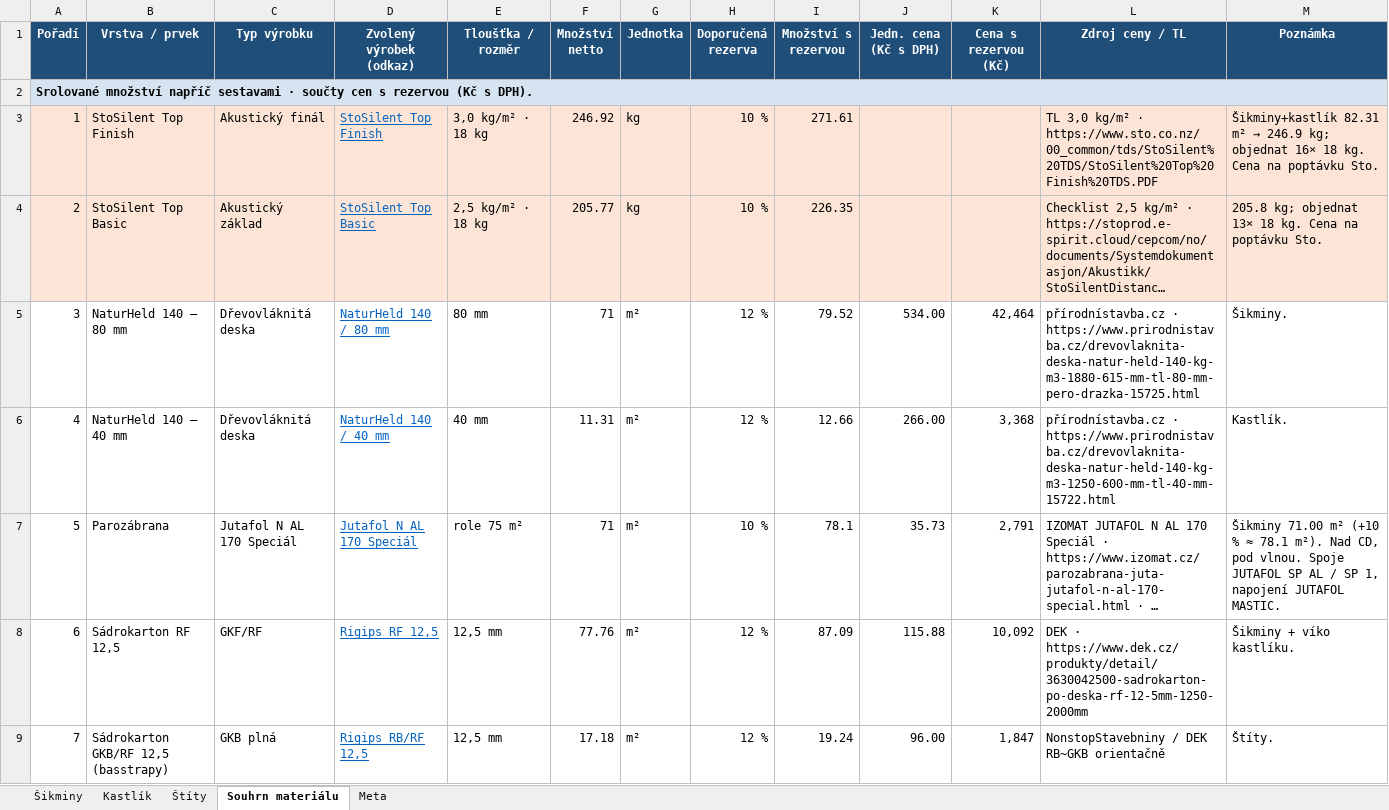
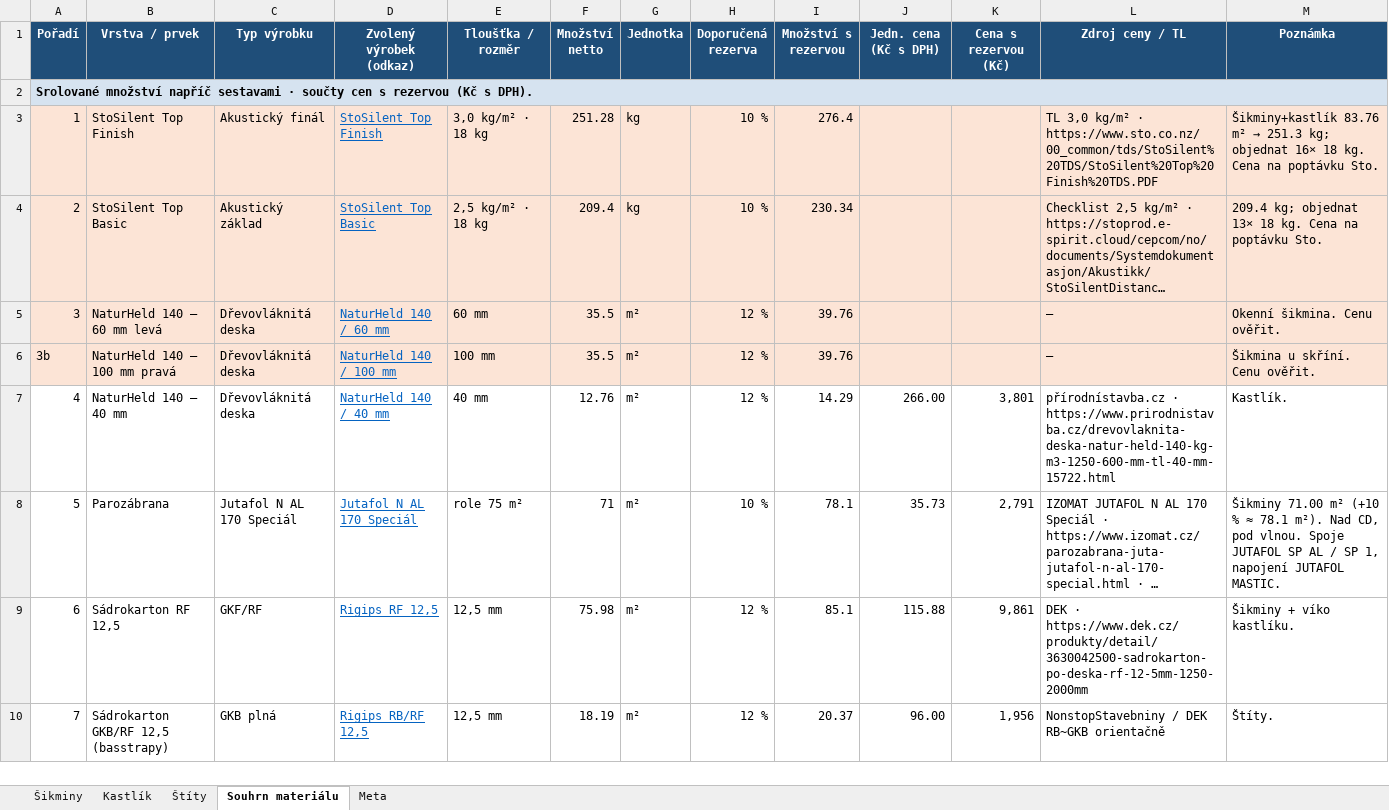
Before and after one commit to pteasima/Blueprints, an Excel workbook: docs/obyvak-skladba-materialu.xlsx, sheet Souhrn materiálu, drawn as a sheet; only a part is shown; long unchanged cells end in …; values as stored, in another font and other column widths than the file's, no borders; removed rows and columns are numbered as before the commit, all else as after; the diff covers the shown part only; the diff names each change by its address in the sheet, - before the commit and + after, or states it on an @@ line.

Commit message:
Obývák: 60/100 mm NaturHeld and a 40° UD joint at the soffit
The ceiling now follows the soffit CD. Wool below the rafters is whatever depth remains, and the product stays undecided.

Co-authored-by: Petr Sima <ptea.sima@gmail.com>

```diff
--- a/docs/obyvak-skladba-materialu.xlsx (sheet Souhrn materiálu)
+++ b/docs/obyvak-skladba-materialu.xlsx (sheet Souhrn materiálu)
-F3 (Množství netto): 246.92
+F3 (Množství netto): 251.28
-I3 (Množství s rezervou): 271.61
+I3 (Množství s rezervou): 276.4
@@ M3 (Poznámka): Šikminy+kastlík 82.31 m² → 246.9 kg; objednat… → Šikminy+kastlík 83.76 m² → 251.3 kg; objednat… @@
-F4 (Množství netto): 205.77
+F4 (Množství netto): 209.4
-I4 (Množství s rezervou): 226.35
+I4 (Množství s rezervou): 230.34
-M4 (Poznámka): 205.8 kg; objednat…
+M4 (Poznámka): 209.4 kg; objednat…
-row 5: 3 | NaturHeld 140 — 80 mm | Dřevovláknitá deska | NaturHeld 140 / 80 mm | 80 mm | 71 | m² | 12 % | 79.52 | 534.00 | 42,464 | přírodnístavba.cz · https://www.prirodnistavba.cz/drevovlaknita-deska-natur-held-140-kg-m3-1880-615-mm-tl-80-mm-pero-drazka-15725.html | Šikminy.
+row 5: 3 | NaturHeld 140 — 60 mm levá | Dřevovláknitá deska | NaturHeld 140 / 60 mm | 60 mm | 35.5 | m² | 12 % | 39.76 |  |  | — | Okenní šikmina. Cenu ověřit.
+row 6: 3b | NaturHeld 140 — 100 mm pravá | Dřevovláknitá deska | NaturHeld 140 / 100 mm | 100 mm | 35.5 | m² | 12 % | 39.76 |  |  | — | Šikmina u skříní. Cenu ověřit.
-F7 (Množství netto): 11.31
+F7 (Množství netto): 12.76
-I7 (Množství s rezervou): 12.66
+I7 (Množství s rezervou): 14.29
-K7 (Cena s rezervou (Kč)): 3,368
+K7 (Cena s rezervou (Kč)): 3,801
-F9 (Množství netto): 77.76
+F9 (Množství netto): 75.98
-I9 (Množství s rezervou): 87.09
+I9 (Množství s rezervou): 85.1
-K9 (Cena s rezervou (Kč)): 10,092
+K9 (Cena s rezervou (Kč)): 9,861
-F10 (Množství netto): 17.18
+F10 (Množství netto): 18.19
-I10 (Množství s rezervou): 19.24
+I10 (Množství s rezervou): 20.37
-K10 (Cena s rezervou (Kč)): 1,847
+K10 (Cena s rezervou (Kč)): 1,956
```
Also changed, not shown: 3 added rows, 2 removed rows, 21 edited cells, cell formats and row numbers in column A elsewhere in this sheet, sheet Šikminy, sheet Kastlík, sheet Štíty, sheet Meta, 33 other files.
